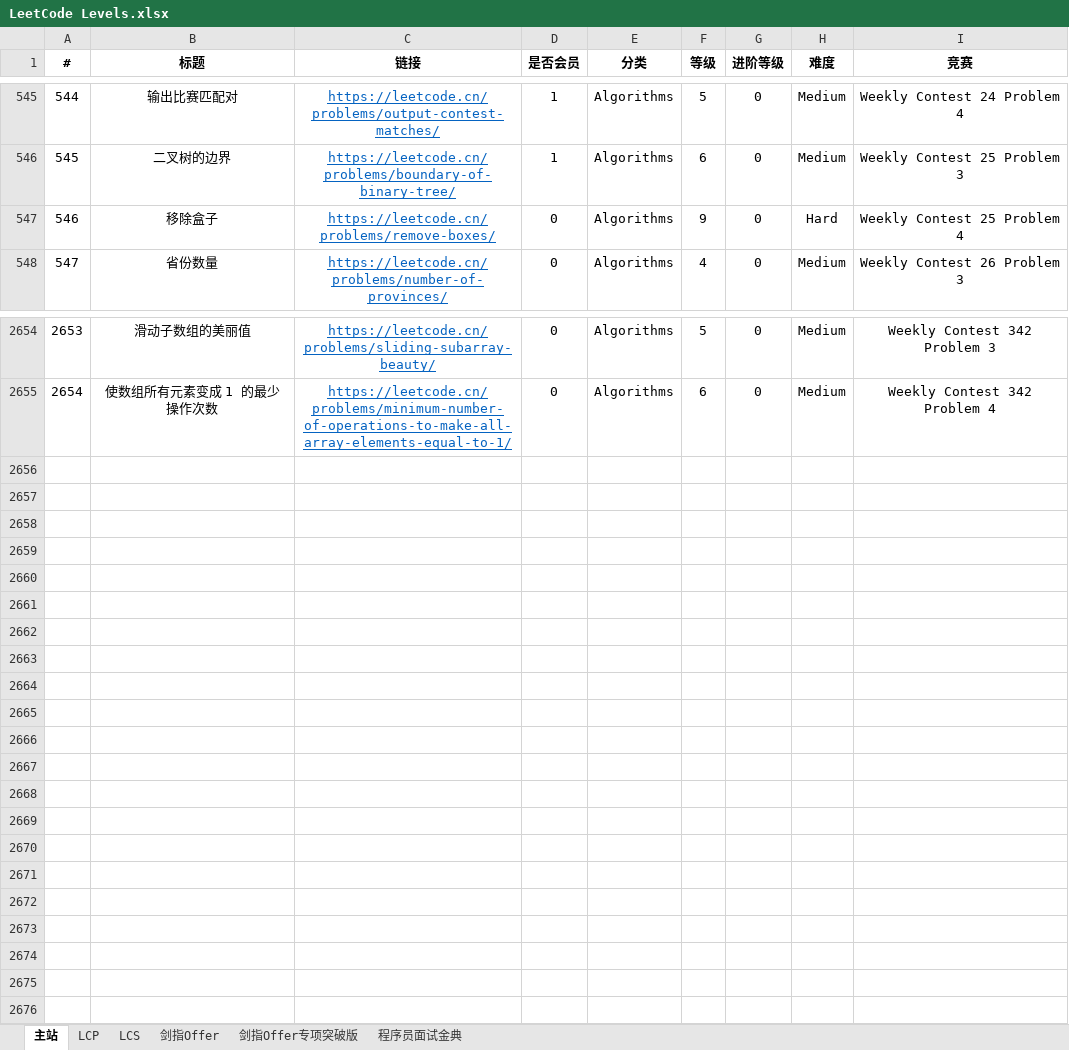
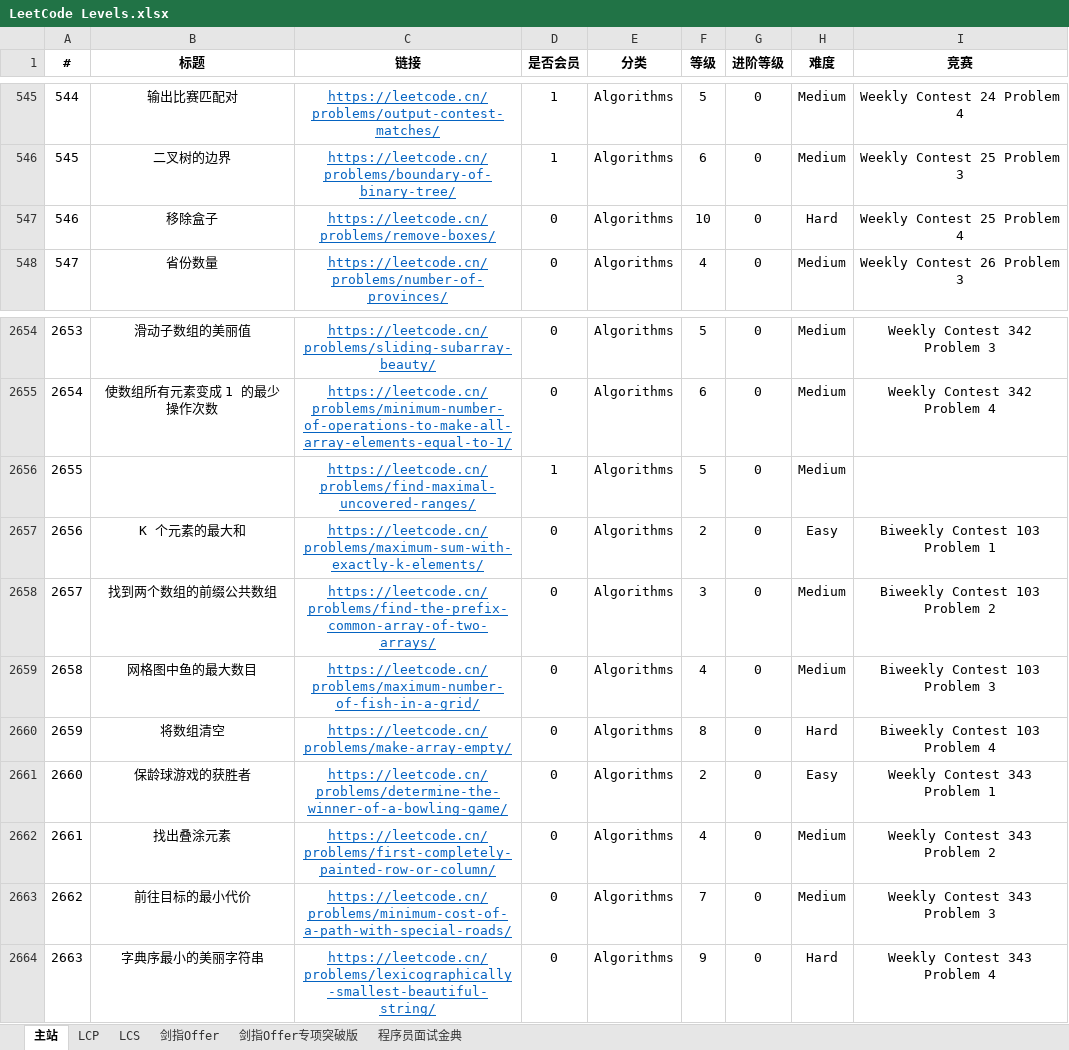
Before and after one commit to stormsunshine/LeetCode-Levels, an Excel workbook: LeetCode Levels.xlsx, sheet 主站, drawn as a sheet; only a part is shown, gaps mark what is left out; values as stored, in another font and other column widths than the file's, no borders; conditional formats not drawn; the diff names each change by its address in the sheet, - before the commit and + after, or states it on an @@ line.

Commit message:
Update levels

```diff
--- a/LeetCode Levels.xlsx (sheet 主站)
+++ b/LeetCode Levels.xlsx (sheet 主站)
-F547 (等级): 9
+F547 (等级): 10
+row 2656: 2655 |  | https://leetcode.cn/problems/find-maximal-uncovered-ranges/ | 1 | Algorithms | 5 | 0 | Medium
+row 2657: 2656 | K 个元素的最大和 | https://leetcode.cn/problems/maximum-sum-with-exactly-k-elements/ | 0 | Algorithms | 2 | 0 | Easy | Biweekly Contest 103 Problem 1
+row 2658: 2657 | 找到两个数组的前缀公共数组 | https://leetcode.cn/problems/find-the-prefix-common-array-of-two-arrays/ | 0 | Algorithms | 3 | 0 | Medium | Biweekly Contest 103 Problem 2
+row 2659: 2658 | 网格图中鱼的最大数目 | https://leetcode.cn/problems/maximum-number-of-fish-in-a-grid/ | 0 | Algorithms | 4 | 0 | Medium | Biweekly Contest 103 Problem 3
+row 2660: 2659 | 将数组清空 | https://leetcode.cn/problems/make-array-empty/ | 0 | Algorithms | 8 | 0 | Hard | Biweekly Contest 103 Problem 4
+row 2661: 2660 | 保龄球游戏的获胜者 | https://leetcode.cn/problems/determine-the-winner-of-a-bowling-game/ | 0 | Algorithms | 2 | 0 | Easy | Weekly Contest 343 Problem 1
+row 2662: 2661 | 找出叠涂元素 | https://leetcode.cn/problems/first-completely-painted-row-or-column/ | 0 | Algorithms | 4 | 0 | Medium | Weekly Contest 343 Problem 2
+row 2663: 2662 | 前往目标的最小代价 | https://leetcode.cn/problems/minimum-cost-of-a-path-with-special-roads/ | 0 | Algorithms | 7 | 0 | Medium | Weekly Contest 343 Problem 3
+row 2664: 2663 | 字典序最小的美丽字符串 | https://leetcode.cn/problems/lexicographically-smallest-beautiful-string/ | 0 | Algorithms | 9 | 0 | Hard | Weekly Contest 343 Problem 4
```
Also changed, not shown: sheet 剑指Offer专项突破版.
